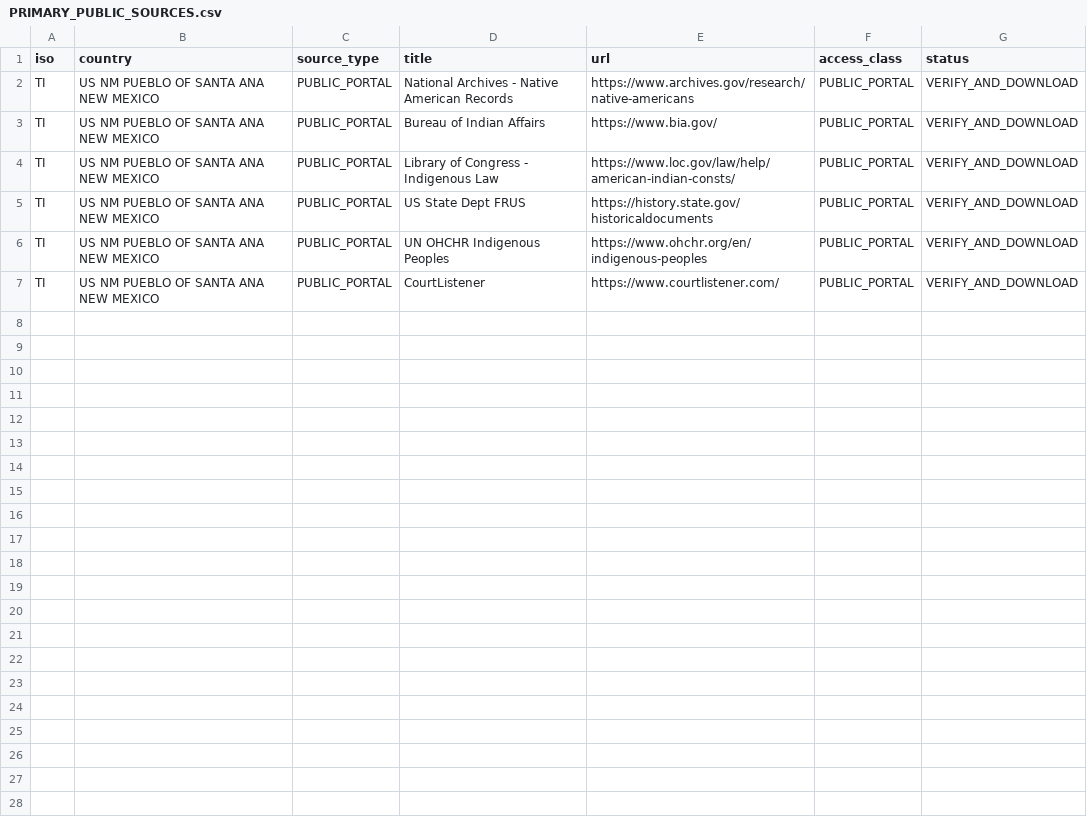
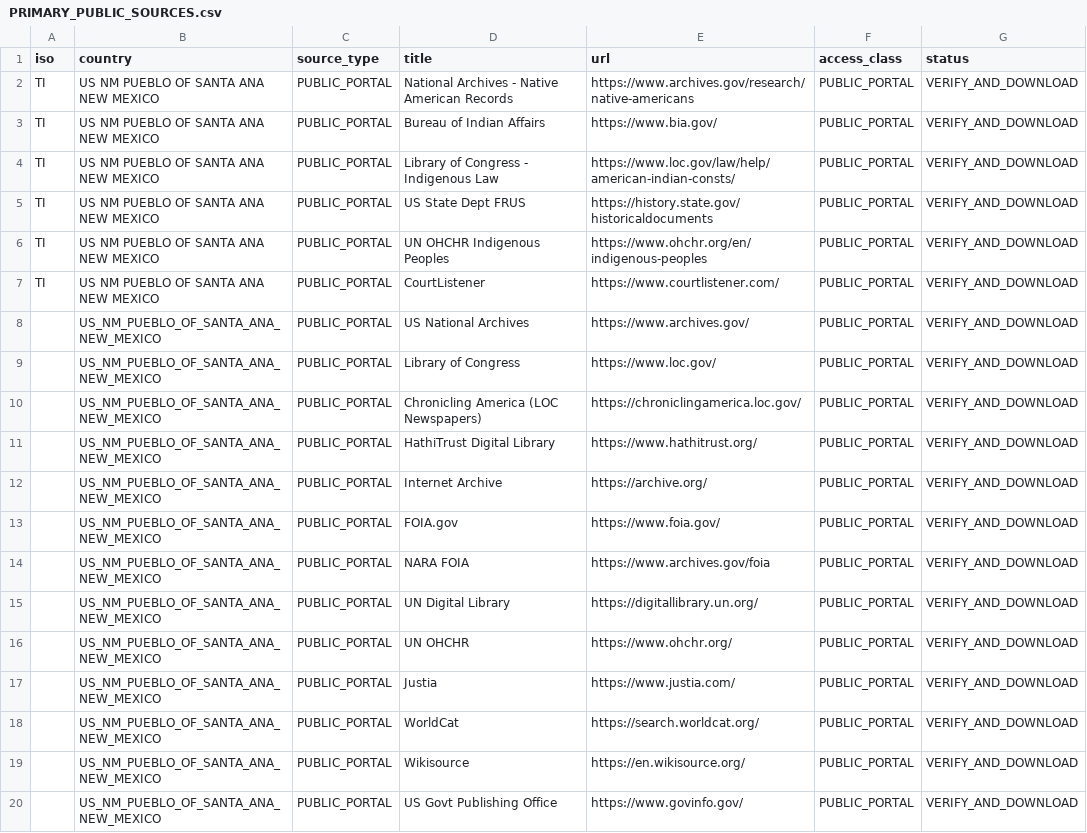
Before and after one commit to GlobalRestitutionAlliance/turtle-island-us-nm-pueblo-of-santa-ana-new-mexico-master-litigation, a CSV file: 03_Evidentiary_Exhibits/PRIMARY_PUBLIC_SOURCES.csv, drawn as a sheet; the diff names each change by its address in the sheet, - before the commit and + after, or states it on an @@ line.

Commit message:
Expand primary public source registries (Batch 2)

```diff
--- a/03_Evidentiary_Exhibits/PRIMARY_PUBLIC_SOURCES.csv
+++ b/03_Evidentiary_Exhibits/PRIMARY_PUBLIC_SOURCES.csv
+row 8:  | US_NM_PUEBLO_OF_SANTA_ANA_NEW_MEXICO | PUBLIC_PORTAL | US National Archives | https://www.archives.gov/ | PUBLIC_PORTAL | VERIFY_AND_DOWNLOAD
+row 9:  | US_NM_PUEBLO_OF_SANTA_ANA_NEW_MEXICO | PUBLIC_PORTAL | Library of Congress | https://www.loc.gov/ | PUBLIC_PORTAL | VERIFY_AND_DOWNLOAD
+row 10:  | US_NM_PUEBLO_OF_SANTA_ANA_NEW_MEXICO | PUBLIC_PORTAL | Chronicling America (LOC Newspapers) | https://chroniclingamerica.loc.gov/ | PUBLIC_PORTAL | VERIFY_AND_DOWNLOAD
+row 11:  | US_NM_PUEBLO_OF_SANTA_ANA_NEW_MEXICO | PUBLIC_PORTAL | HathiTrust Digital Library | https://www.hathitrust.org/ | PUBLIC_PORTAL | VERIFY_AND_DOWNLOAD
+row 12:  | US_NM_PUEBLO_OF_SANTA_ANA_NEW_MEXICO | PUBLIC_PORTAL | Internet Archive | https://archive.org/ | PUBLIC_PORTAL | VERIFY_AND_DOWNLOAD
+row 13:  | US_NM_PUEBLO_OF_SANTA_ANA_NEW_MEXICO | PUBLIC_PORTAL | FOIA.gov | https://www.foia.gov/ | PUBLIC_PORTAL | VERIFY_AND_DOWNLOAD
+row 14:  | US_NM_PUEBLO_OF_SANTA_ANA_NEW_MEXICO | PUBLIC_PORTAL | NARA FOIA | https://www.archives.gov/foia | PUBLIC_PORTAL | VERIFY_AND_DOWNLOAD
+row 15:  | US_NM_PUEBLO_OF_SANTA_ANA_NEW_MEXICO | PUBLIC_PORTAL | UN Digital Library | https://digitallibrary.un.org/ | PUBLIC_PORTAL | VERIFY_AND_DOWNLOAD
+row 16:  | US_NM_PUEBLO_OF_SANTA_ANA_NEW_MEXICO | PUBLIC_PORTAL | UN OHCHR | https://www.ohchr.org/ | PUBLIC_PORTAL | VERIFY_AND_DOWNLOAD
+row 17:  | US_NM_PUEBLO_OF_SANTA_ANA_NEW_MEXICO | PUBLIC_PORTAL | Justia | https://www.justia.com/ | PUBLIC_PORTAL | VERIFY_AND_DOWNLOAD
+row 18:  | US_NM_PUEBLO_OF_SANTA_ANA_NEW_MEXICO | PUBLIC_PORTAL | WorldCat | https://search.worldcat.org/ | PUBLIC_PORTAL | VERIFY_AND_DOWNLOAD
+row 19:  | US_NM_PUEBLO_OF_SANTA_ANA_NEW_MEXICO | PUBLIC_PORTAL | Wikisource | https://en.wikisource.org/ | PUBLIC_PORTAL | VERIFY_AND_DOWNLOAD
+row 20:  | US_NM_PUEBLO_OF_SANTA_ANA_NEW_MEXICO | PUBLIC_PORTAL | US Govt Publishing Office | https://www.govinfo.gov/ | PUBLIC_PORTAL | VERIFY_AND_DOWNLOAD
```
Also changed, not shown: 2 other files.
